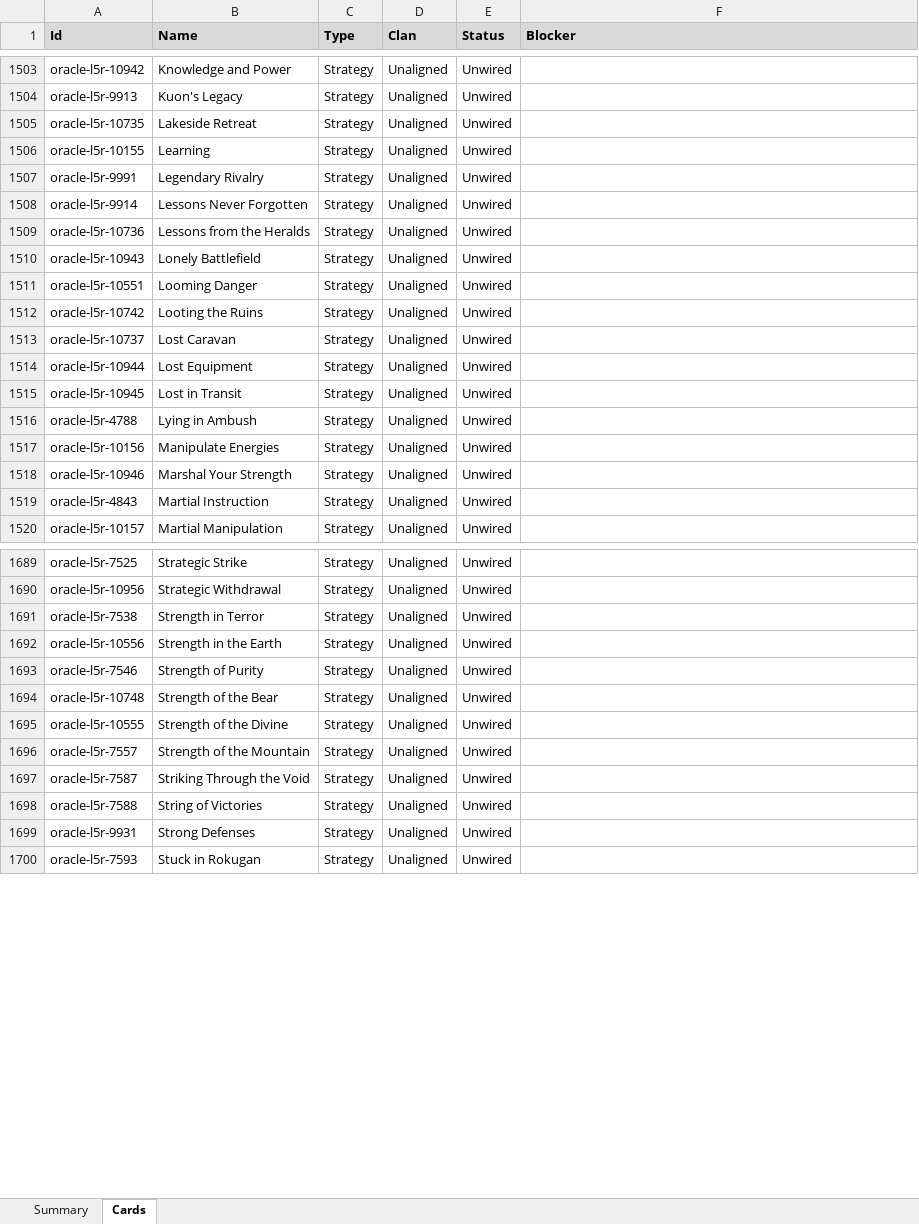
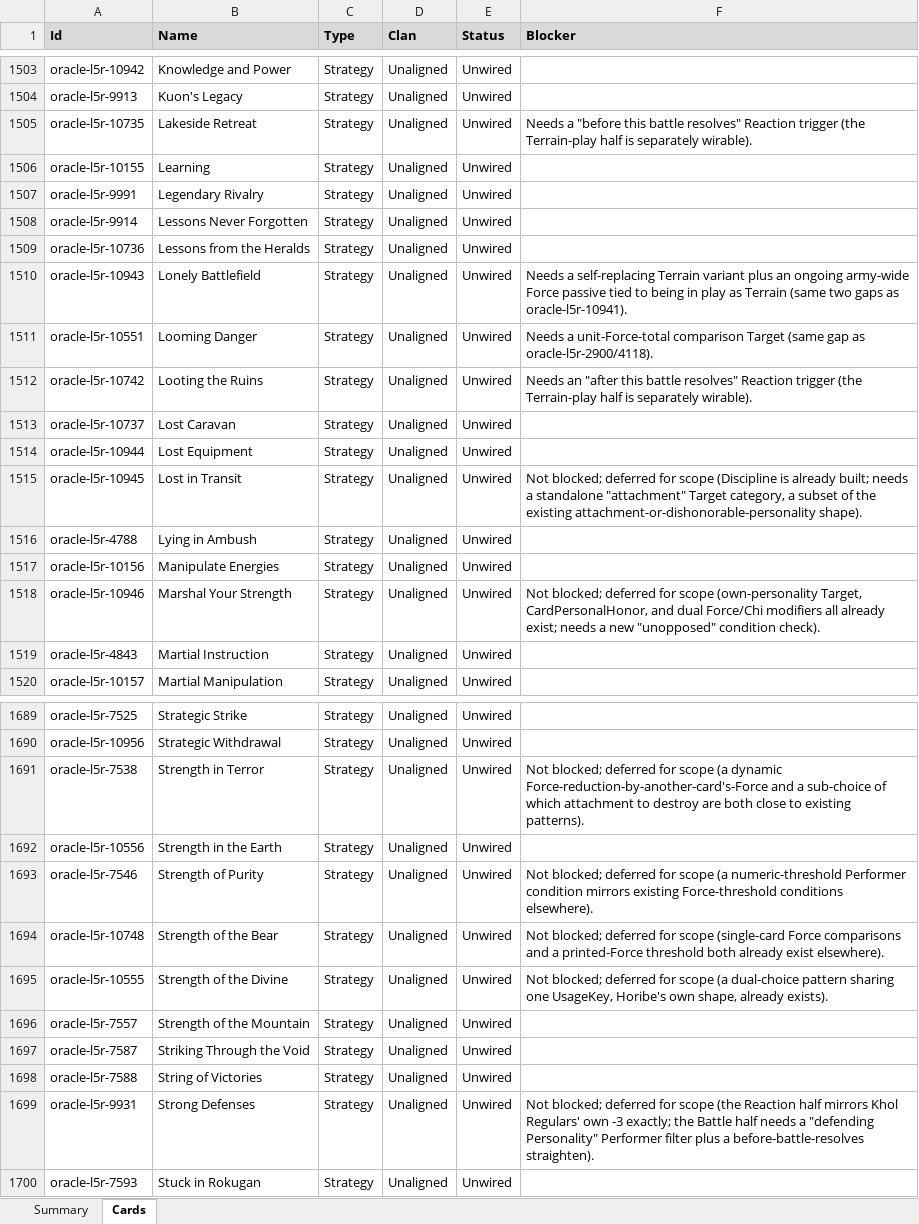
Before and after one commit to alfredoh7/l5r-emperor, an Excel workbook: docs/CARD_INVENTORY.xlsx, sheet Cards, drawn as a sheet; only a part is shown, gaps mark what is left out; values as stored, in another font and other column widths than the file's, no borders; table styles not drawn; the diff covers the shown part only; the diff names each change by its address in the sheet, - before the commit and + after, or states it on an @@ line.

```diff
--- a/docs/CARD_INVENTORY.xlsx (sheet Cards)
+++ b/docs/CARD_INVENTORY.xlsx (sheet Cards)
-F1505 (Blocker): (empty)
+F1505 (Blocker): Needs a "before this battle resolves" Reaction trigger (the Terrain-play half is separately wirable).
-F1510 (Blocker): (empty)
+F1510 (Blocker): Needs a self-replacing Terrain variant plus an ongoing army-wide Force passive tied to being in play as Terrain (same two gaps as oracle-l5r-10941).
-F1511 (Blocker): (empty)
+F1511 (Blocker): Needs a unit-Force-total comparison Target (same gap as oracle-l5r-2900/4118).
-F1512 (Blocker): (empty)
+F1512 (Blocker): Needs an "after this battle resolves" Reaction trigger (the Terrain-play half is separately wirable).
-F1515 (Blocker): (empty)
+F1515 (Blocker): Not blocked; deferred for scope (Discipline is already built; needs a standalone "attachment" Target category, a subset of the existing attachment-or-dishonorable-personality shape).
-F1518 (Blocker): (empty)
+F1518 (Blocker): Not blocked; deferred for scope (own-personality Target, CardPersonalHonor, and dual Force/Chi modifiers all already exist; needs a new "unopposed" condition check).
-F1691 (Blocker): (empty)
+F1691 (Blocker): Not blocked; deferred for scope (a dynamic Force-reduction-by-another-card's-Force and a sub-choice of which attachment to destroy are both close to existing patterns).
-F1693 (Blocker): (empty)
+F1693 (Blocker): Not blocked; deferred for scope (a numeric-threshold Performer condition mirrors existing Force-threshold conditions elsewhere).
-F1694 (Blocker): (empty)
+F1694 (Blocker): Not blocked; deferred for scope (single-card Force comparisons and a printed-Force threshold both already exist elsewhere).
-F1695 (Blocker): (empty)
+F1695 (Blocker): Not blocked; deferred for scope (a dual-choice pattern sharing one UsageKey, Horibe's own shape, already exists).
-F1699 (Blocker): (empty)
+F1699 (Blocker): Not blocked; deferred for scope (the Reaction half mirrors Khol Regulars' own -3 exactly; the Battle half needs a "defending Personality" Performer filter plus a before-battle-resolves straighten).
```
Also changed, not shown: 85 edited cells elsewhere in this sheet, sheet Summary, 24 other files.
